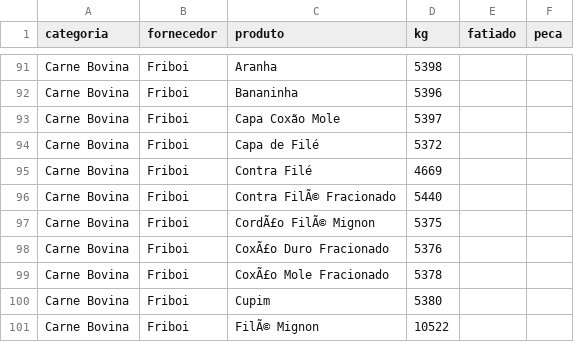
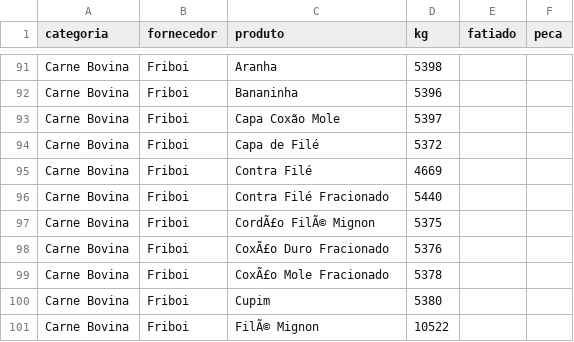
Before and after one commit to Pinps25/KG, a CSV file: Dados.csv, drawn as a sheet; only a part is shown, gaps mark what is left out.

Commit message:
Edita Contra Filé Fracionado (Friboi)

```diff
--- a/Dados.csv
+++ b/Dados.csv
@@ -95,3 +95,3 @@ Carne Bovina,Friboi,Capa de Filé,5372,,
 Carne Bovina,Friboi,Contra Filé,4669,,
-Carne Bovina,Friboi,Contra FilÃ© Fracionado,5440,,
+Carne Bovina,Friboi,Contra Filé Fracionado,5440,,
 Carne Bovina,Friboi,CordÃ£o FilÃ© Mignon,5375,,
```
